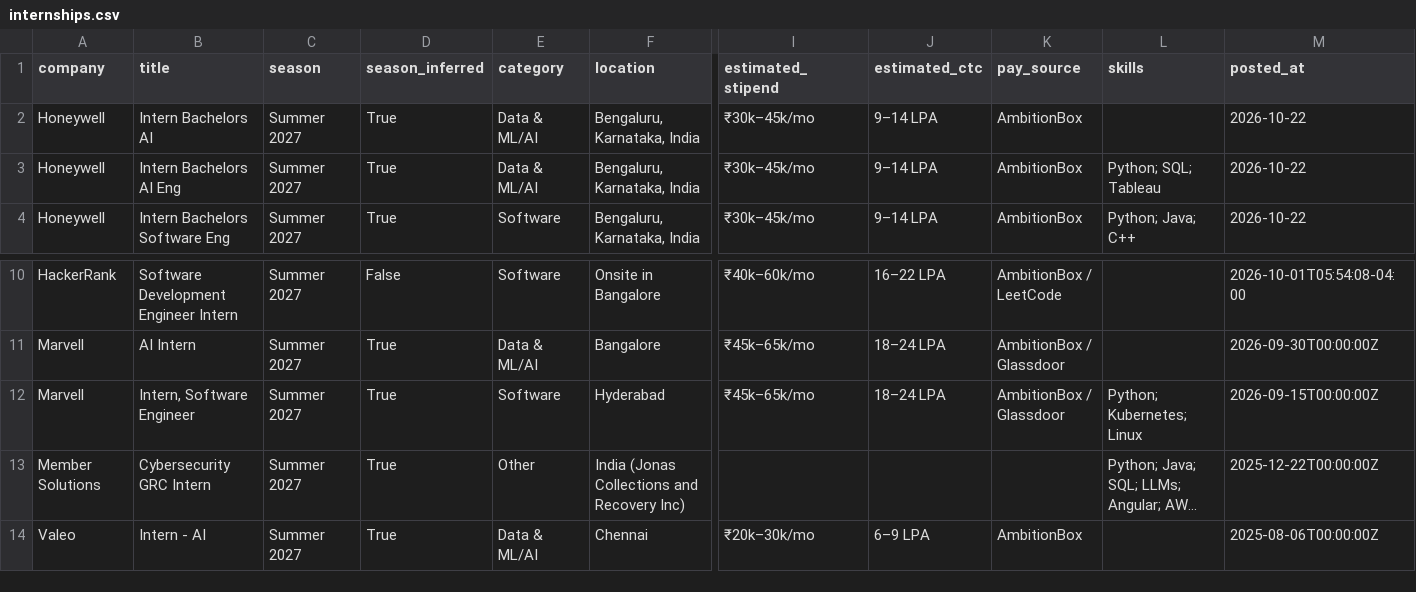
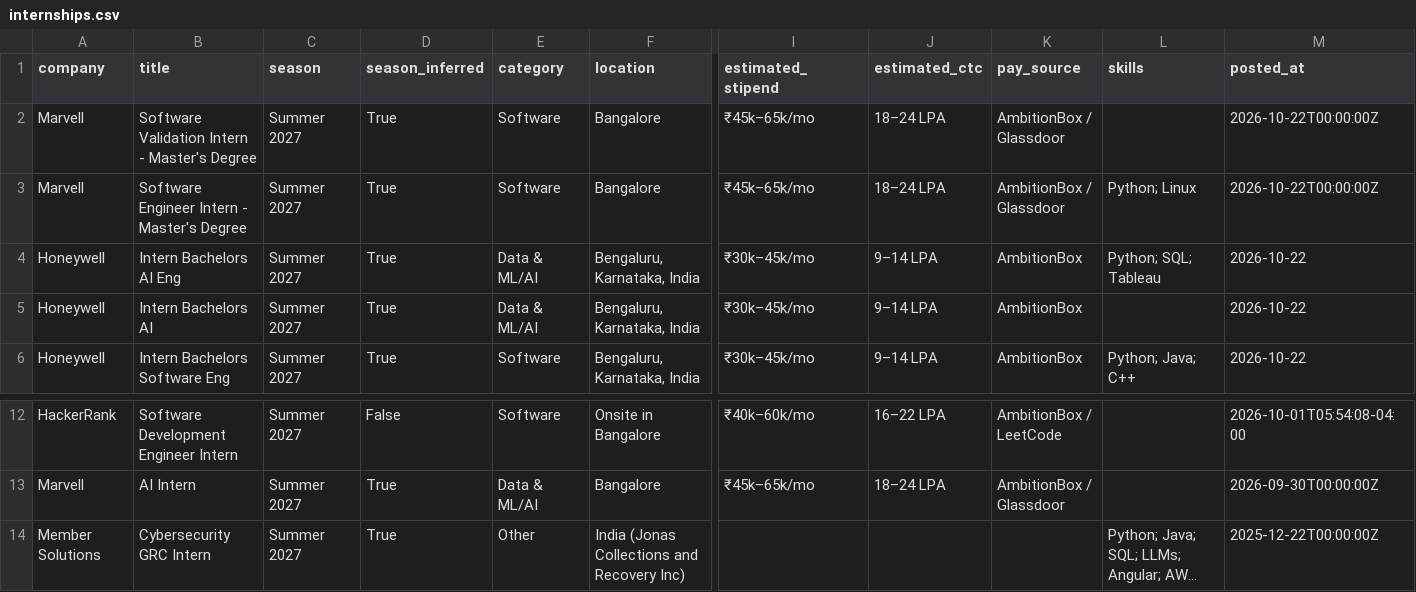
Before and after one commit to 10vulture1005/inter-scraper-engine, a CSV file: data/internships.csv, drawn as a sheet; only a part is shown, gaps mark what is left out; the shorter side is filled out with more unchanged rows; long unchanged cells end in …; removed rows and columns are numbered as before the commit, all else as after; rows hold the shown columns only; the diff names each change by its address in the sheet, - before the commit and + after, or states it on an @@ line.

Commit message:
chore: update internships (2026-10-22 18:06 UTC)

```diff
--- a/data/internships.csv
+++ b/data/internships.csv
+row 2: Marvell | Software Validation Intern - Master's Degree | Summer 2027 | True | Software | Bangalore | ₹45k–65k/mo | 18–24 LPA | AmbitionBox / Glassdoor |  | 2026-10-22T00:00:00Z
+row 3: Marvell | Software Engineer Intern - Master's Degree | Summer 2027 | True | Software | Bangalore | ₹45k–65k/mo | 18–24 LPA | AmbitionBox / Glassdoor | Python; Linux | 2026-10-22T00:00:00Z
@@ row 3 moved to row 4: Honeywell @@
-row 12: Marvell | Intern, Software Engineer | Summer 2027 | True | Software | Hyderabad | ₹45k–65k/mo | 18–24 LPA | AmbitionBox / Glassdoor | Python; Kubernetes; Linux | 2026-09-15T00:00:00Z
```
Also changed, not shown: 14 other files.
